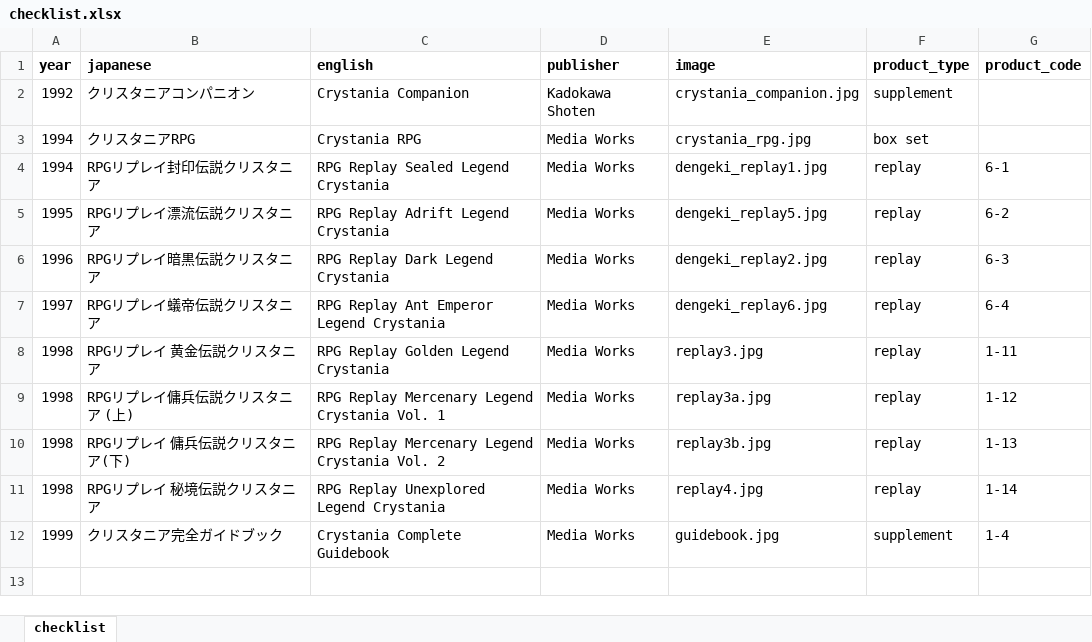
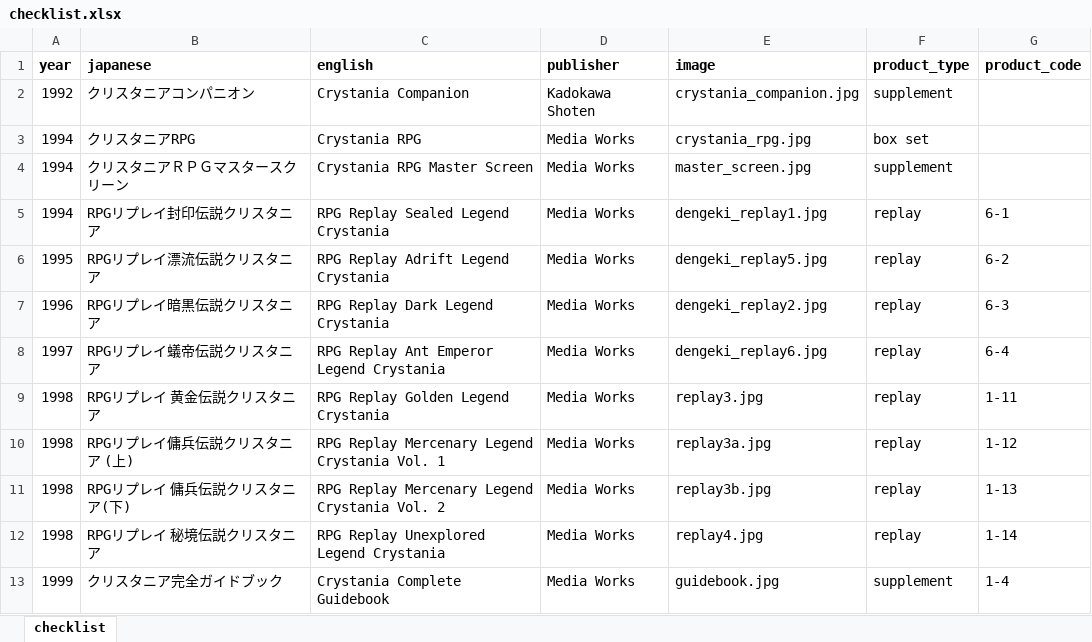
Before and after one commit to weatherspud/japanese-collectors-list, an Excel workbook: crystania/checklist.xlsx, sheet checklist, drawn as a sheet; values as stored, in another font and other column widths than the file's, no borders; the diff names each change by its address in the sheet, - before the commit and + after, or states it on an @@ line.

Commit message:
crystania master screen

```diff
--- a/crystania/checklist.xlsx (sheet checklist)
+++ b/crystania/checklist.xlsx (sheet checklist)
+row 4: 1994 | クリスタニアＲＰＧマスタースクリーン | Crystania RPG Master Screen | Media Works | master_screen.jpg | supplement
```
Also changed, not shown: 4 other files.
